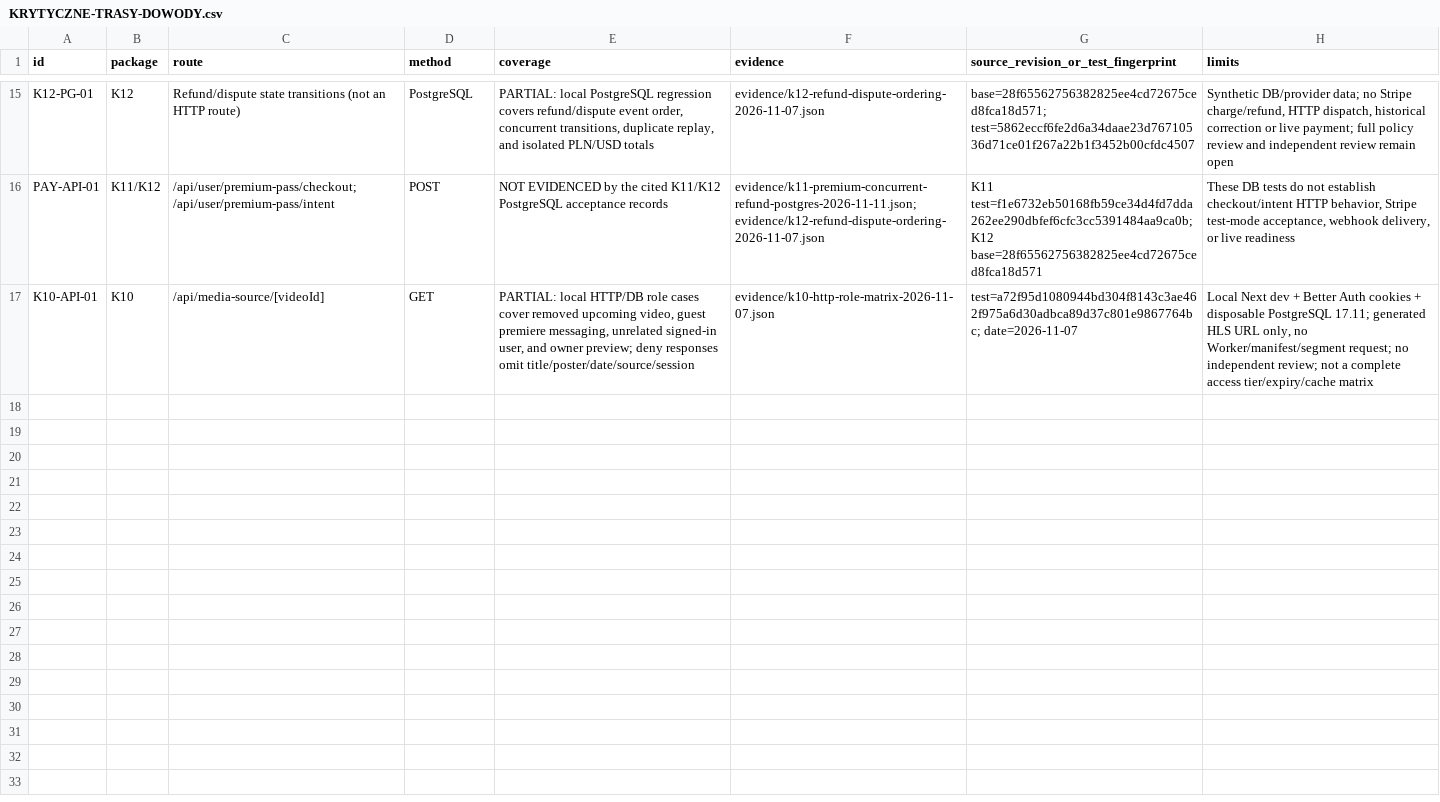
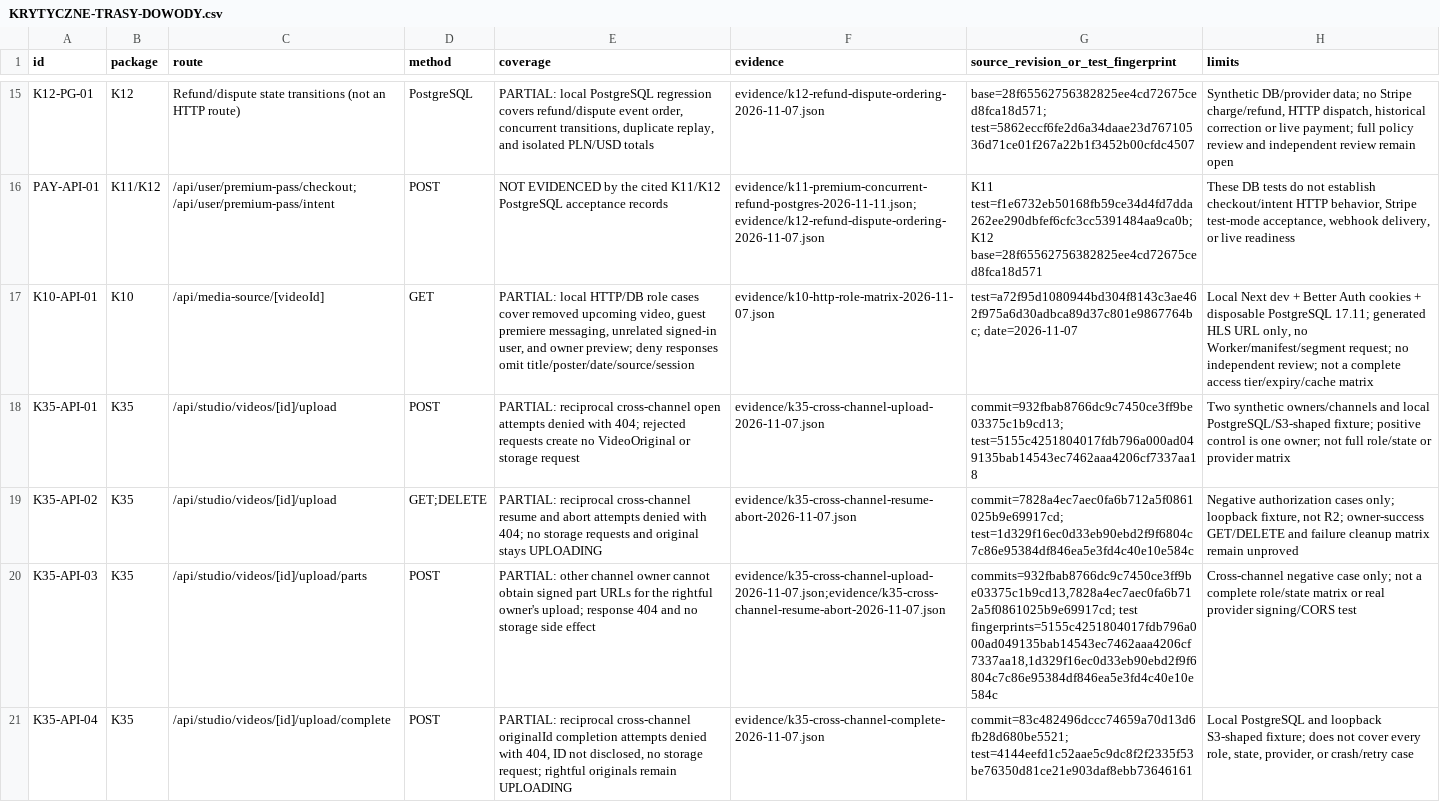
Before and after one commit to pawelekbyra/polutek-pl, a CSV file: docs/audit/2026-11-01-platform-research/program-audytu/KRYTYCZNE-TRASY-DOWODY.csv, drawn as a sheet; only a part is shown, gaps mark what is left out; the diff names each change by its address in the sheet, - before the commit and + after, or states it on an @@ line.

```diff
--- a/docs/audit/2026-11-01-platform-research/program-audytu/KRYTYCZNE-TRASY-DOWODY.csv
+++ b/docs/audit/2026-11-01-platform-research/program-audytu/KRYTYCZNE-TRASY-DOWODY.csv
+row 18: K35-API-01 | K35 | /api/studio/videos/[id]/upload | POST | PARTIAL: reciprocal cross-channel open attempts denied with 404; rejected requests create no VideoOriginal or storage request | evidence/k35-cross-channel-upload-2026-11-07.json | commit=932fbab8766dc9c7450ce3ff9be03375c1b9cd13; test=5155c4251804017fdb796a000ad049135bab14543ec7462aaa4206cf7337aa18 | Two synthetic owners/channels and local PostgreSQL/S3-shaped fixture; positive control is one owner; not full role/state or provider matrix
+row 19: K35-API-02 | K35 | /api/studio/videos/[id]/upload | GET;DELETE | PARTIAL: reciprocal cross-channel resume and abort attempts denied with 404; no storage requests and original stays UPLOADING | evidence/k35-cross-channel-resume-abort-2026-11-07.json | commit=7828a4ec7aec0fa6b712a5f0861025b9e69917cd; test=1d329f16ec0d33eb90ebd2f9f6804c7c86e95384df846ea5e3fd4c40e10e584c | Negative authorization cases only; loopback fixture, not R2; owner-success GET/DELETE and failure cleanup matrix remain unproved
+row 20: K35-API-03 | K35 | /api/studio/videos/[id]/upload/parts | POST | PARTIAL: other channel owner cannot obtain signed part URLs for the rightful owner's upload; response 404 and no storage side effect | evidence/k35-cross-channel-upload-2026-11-07.json;evidence/k35-cross-channel-resume-abort-2026-11-07.json | commits=932fbab8766dc9c7450ce3ff9be03375c1b9cd13,7828a4ec7aec0fa6b712a5f0861025b9e69917cd; test fingerprints=5155c4251804017fdb796a000ad049135bab14543ec7462aaa4206cf7337aa18,1d329f16ec0d33eb90ebd2f9f6804c7c86e95384df846ea5e3fd4c40e10e584c | Cross-channel negative case only; not a complete role/state matrix or real provider signing/CORS test
+row 21: K35-API-04 | K35 | /api/studio/videos/[id]/upload/complete | POST | PARTIAL: reciprocal cross-channel originalId completion attempts denied with 404, ID not disclosed, no storage request; rightful originals remain UPLOADING | evidence/k35-cross-channel-complete-2026-11-07.json | commit=83c482496dccc74659a70d13d6fb28d680be5521; test=4144eefd1c52aae5c9dc8f2f2335f53be76350d81ce21e903daf8ebb73646161 | Local PostgreSQL and loopback S3-shaped fixture; does not cover every role, state, provider, or crash/retry case
```
Also changed, not shown: 2 other files.
